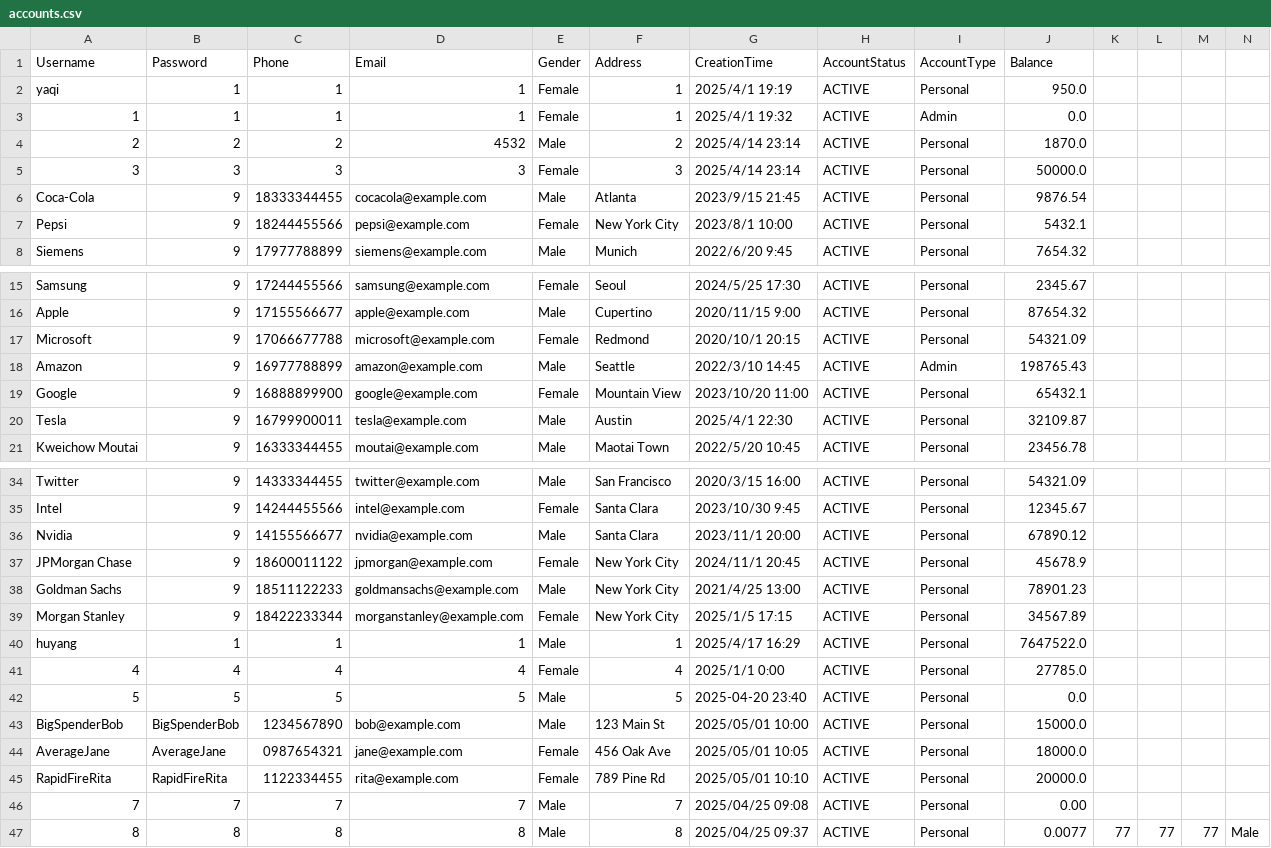
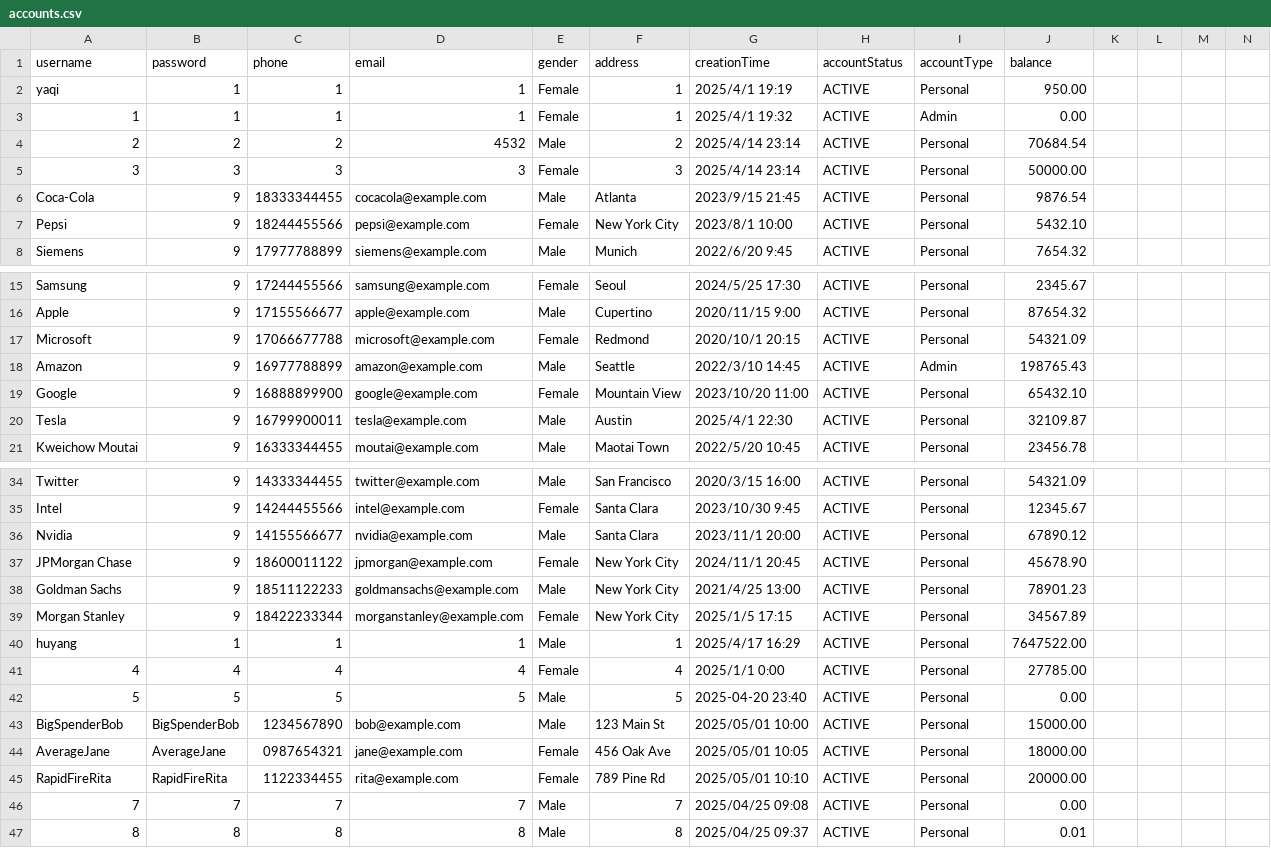
Before and after one commit to HuYang1145/SmartFinance, a CSV file: accounts.csv, drawn as a sheet; only a part is shown, gaps mark what is left out; the diff covers the shown part only; the diff names each change by its address in the sheet, - before the commit and + after, or states it on an @@ line.

```diff
--- a/accounts.csv
+++ b/accounts.csv
-A1: Username
+A1: username
-B1: Password
+B1: password
-C1: Phone
+C1: phone
-D1: Email
+D1: email
-E1: Gender
+E1: gender
-F1: Address
+F1: address
-G1: CreationTime
+G1: creationTime
-H1: AccountStatus
+H1: accountStatus
-I1: AccountType
+I1: accountType
-J1: Balance
+J1: balance
-J2 (balance): 950.0
+J2 (balance): 950.00
-J3 (balance): 0.0
+J3 (balance): 0.00
-J4 (balance): 1870.0
+J4 (balance): 70684.54
-J5 (balance): 50000.0
+J5 (balance): 50000.00
-J7 (balance): 5432.1
+J7 (balance): 5432.10
-J19 (balance): 65432.1
+J19 (balance): 65432.10
-J37 (balance): 45678.9
+J37 (balance): 45678.90
-J40 (balance): 7647522.0
+J40 (balance): 7647522.00
-J41 (balance): 27785.0
+J41 (balance): 27785.00
-J42 (balance): 0.0
+J42 (balance): 0.00
-J43 (balance): 15000.0
+J43 (balance): 15000.00
-J44 (balance): 18000.0
+J44 (balance): 18000.00
-J45 (balance): 20000.0
+J45 (balance): 20000.00
-J47 (balance): 0.0077
+J47 (balance): 0.01
-K47: 77
+K47: (empty)
-L47: 77
+L47: (empty)
-M47: 77
+M47: (empty)
-N47: Male
+N47: (empty)
```
Also changed, not shown: 5 edited cells elsewhere in this file, transactions.csv, 21 other files.
